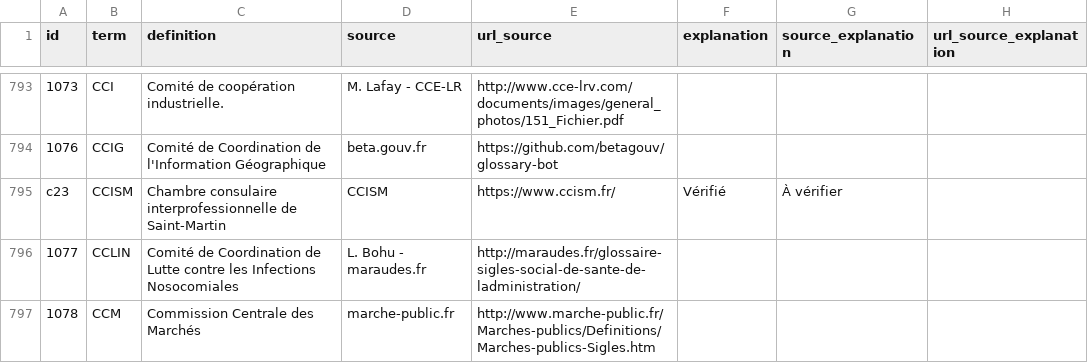
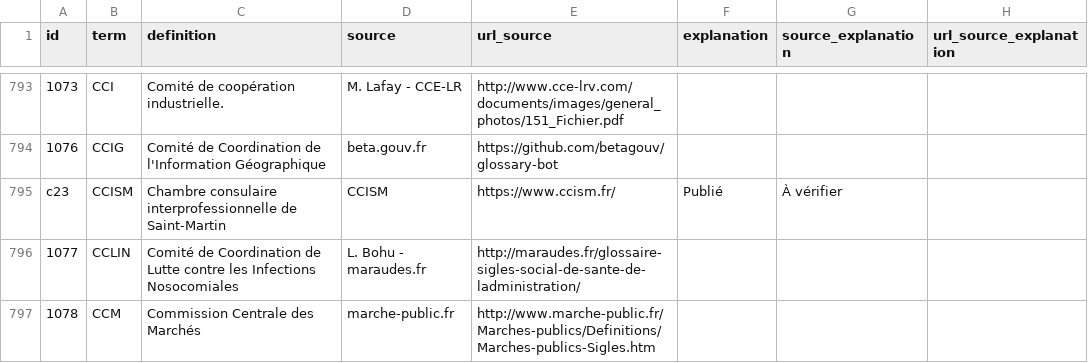
Before and after one commit to ColinMaudry/dictionnaire-sigles, a CSV file: data/sigles.csv, drawn as a sheet; only a part is shown, gaps mark what is left out; the diff covers the shown part only; the diff names each change by its address in the sheet, - before the commit and + after, or states it on an @@ line.

Commit message:
Update data

```diff
--- a/data/sigles.csv
+++ b/data/sigles.csv
-F795 (explanation): Vérifié
+F795 (explanation): Publié
```
Also changed, not shown: 1 added row and 11 edited cells elsewhere in this file.
